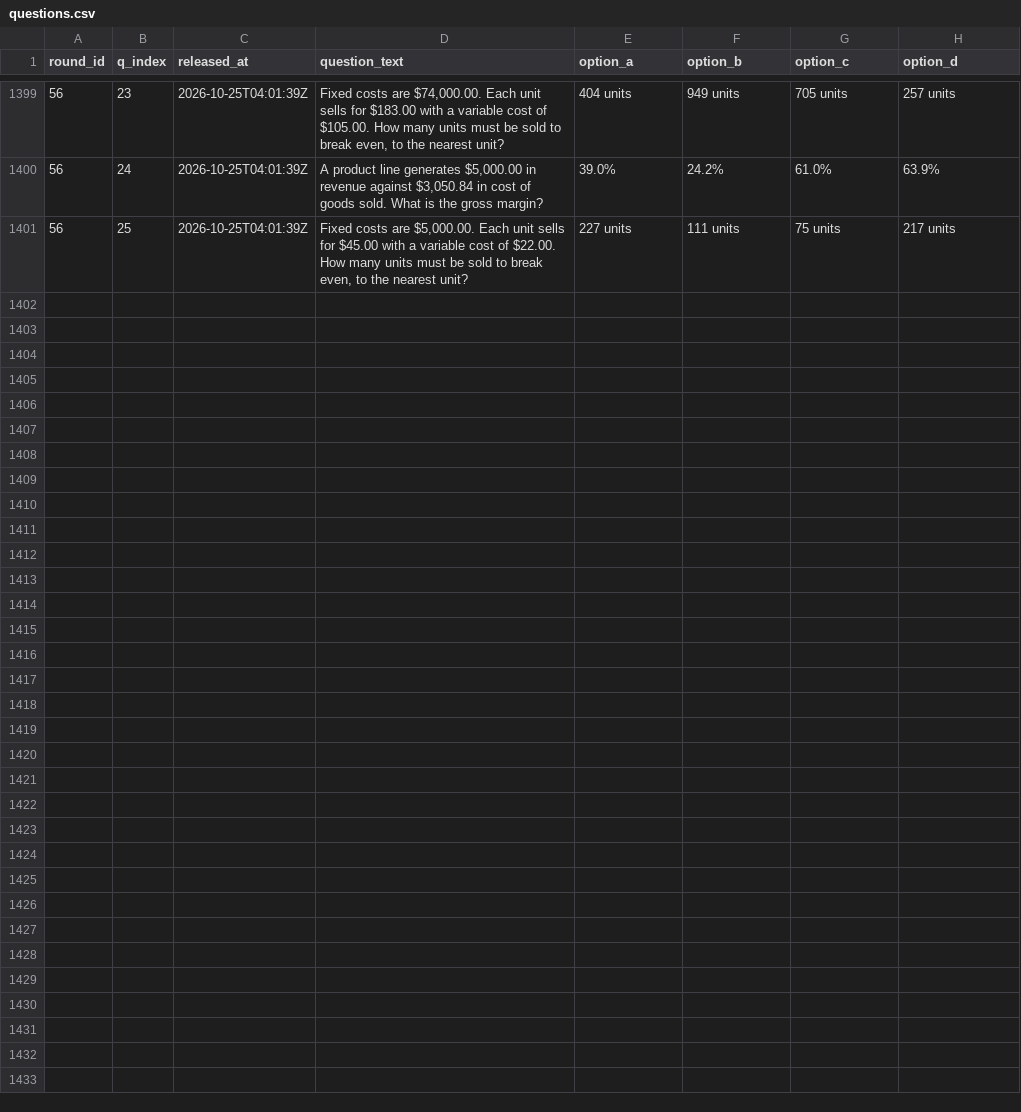
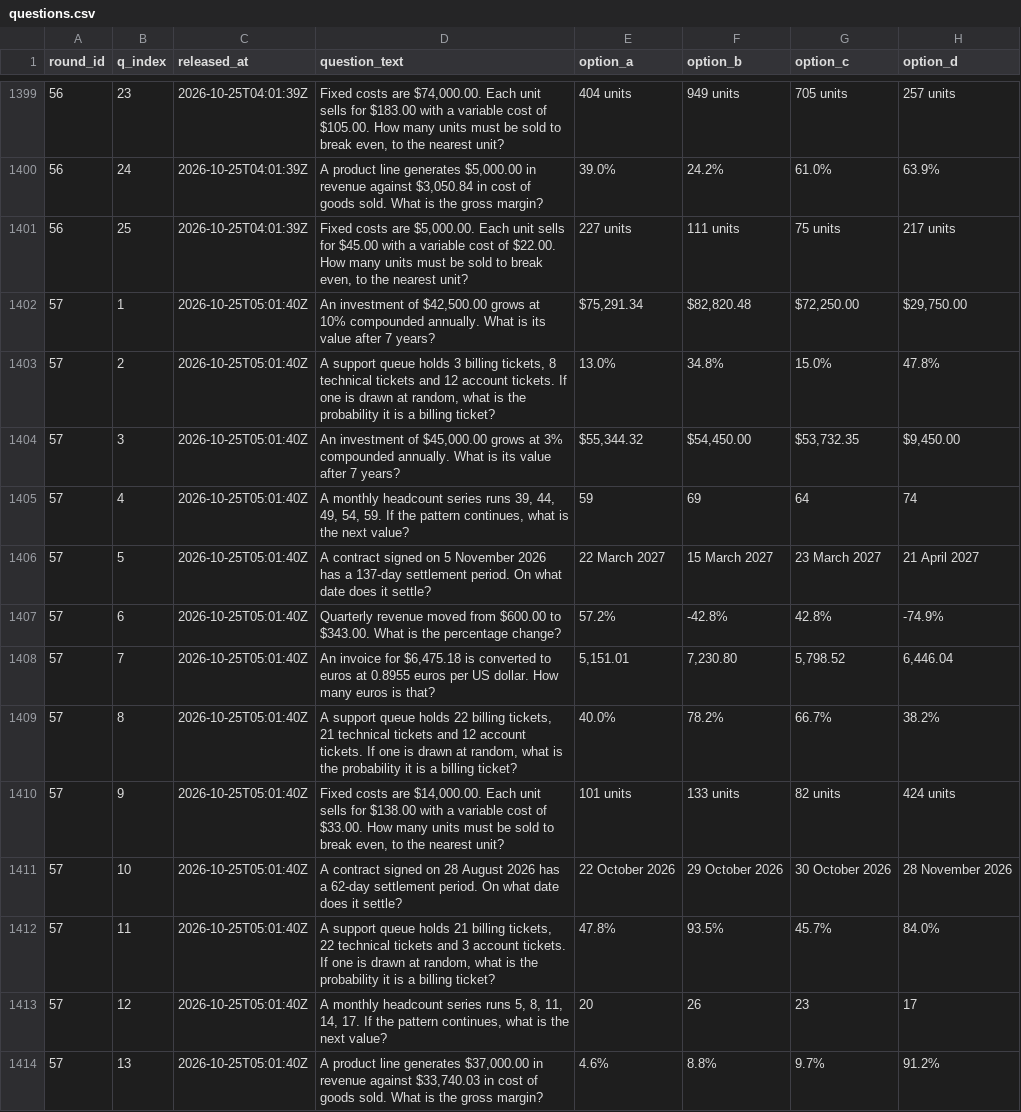
Before and after one commit to FaisalXL/dso429-hourly-quiz-2, a CSV file: questions.csv, drawn as a sheet; only a part is shown, gaps mark what is left out; the diff covers the shown part only.

Commit message:
Release: 2026-10-25T05:01Z

```diff
--- a/questions.csv
+++ b/questions.csv
@@ -1401 +1401,14 @@ round_id,q_index,released_at,question_text,option_a,option_b,option_c,option_d
 56,25,2026-10-25T04:01:39Z,"Fixed costs are $5,000.00. Each unit sells for $45.00 with a variable cost of $22.00. How many units must be sold to break even, to the nearest unit?",227 units,111 units,75 units,217 units
+57,1,2026-10-25T05:01:40Z,"An investment of $42,500.00 grows at 10% compounded annually. What is its value after 7 years?","$75,291.34","$82,820.48","$72,250.00","$29,750.00"
+57,2,2026-10-25T05:01:40Z,"A support queue holds 3 billing tickets, 8 technical tickets and 12 account tickets. If one is drawn at random, what is the probability it is a billing ticket?",13.0%,34.8%,15.0%,47.8%
+57,3,2026-10-25T05:01:40Z,"An investment of $45,000.00 grows at 3% compounded annually. What is its value after 7 years?","$55,344.32","$54,450.00","$53,732.35","$9,450.00"
+57,4,2026-10-25T05:01:40Z,"A monthly headcount series runs 39, 44, 49, 54, 59. If the pattern continues, what is the next value?",59,69,64,74
+57,5,2026-10-25T05:01:40Z,A contract signed on 5 November 2026 has a 137-day settlement period. On what date does it settle?,22 March 2027,15 March 2027,23 March 2027,21 April 2027
+57,6,2026-10-25T05:01:40Z,Quarterly revenue moved from $600.00 to $343.00. What is the percentage change?,57.2%,-42.8%,42.8%,-74.9%
+57,7,2026-10-25T05:01:40Z,"An invoice for $6,475.18 is converted to euros at 0.8955 euros per US dollar. How many euros is that?","5,151.01","7,230.80","5,798.52","6,446.04"
+57,8,2026-10-25T05:01:40Z,"A support queue holds 22 billing tickets, 21 technical tickets and 12 account tickets. If one is drawn at random, what is the probability it is a billing ticket?",40.0%,78.2%,66.7%,38.2%
+57,9,2026-10-25T05:01:40Z,"Fixed costs are $14,000.00. Each unit sells for $138.00 with a variable cost of $33.00. How many units must be sold to break even, to the nearest unit?",101 units,133 units,82 units,424 units
+57,10,2026-10-25T05:01:40Z,A contract signed on 28 August 2026 has a 62-day settlement period. On what date does it settle?,22 October 2026,29 October 2026,30 October 2026,28 November 2026
+57,11,2026-10-25T05:01:40Z,"A support queue holds 21 billing tickets, 22 technical tickets and 3 account tickets. If one is drawn at random, what is the probability it is a billing ticket?",47.8%,93.5%,45.7%,84.0%
+57,12,2026-10-25T05:01:40Z,"A monthly headcount series runs 5, 8, 11, 14, 17. If the pattern continues, what is the next value?",20,26,23,17
+57,13,2026-10-25T05:01:40Z,"A product line generates $37,000.00 in revenue against $33,740.03 in cost of goods sold. What is the gross margin?",4.6%,8.8%,9.7%,91.2%
```
Also changed, not shown: 12 added rows elsewhere in this file.
